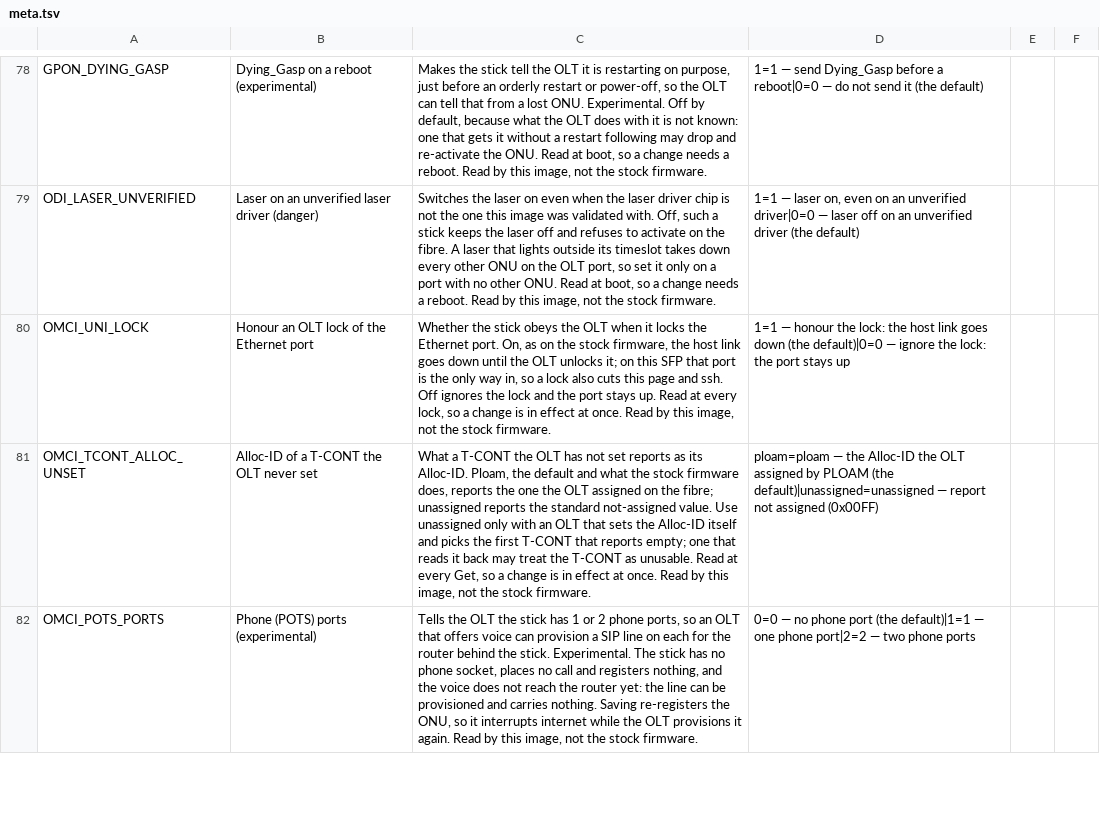
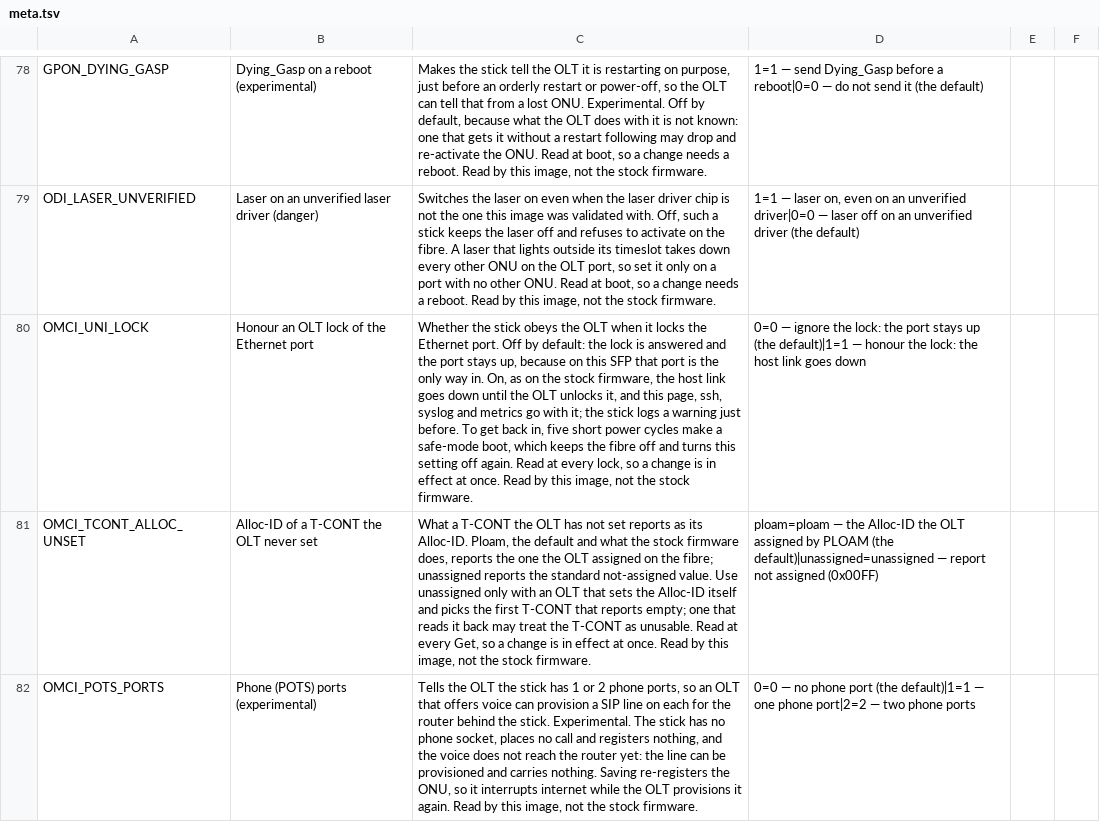
Before and after one commit to AndreZiviani/odi-ui, a TSV file: schema/meta.tsv, drawn as a sheet; only a part is shown, gaps mark what is left out; the diff names each change by its address in the sheet, - before the commit and + after, or states it on an @@ line.

```diff
--- a/schema/meta.tsv
+++ b/schema/meta.tsv
-C80: …Ethernet port. On, as on the stock firmware, the host link goes down until the OLT unlocks it; on this SFP that port is the only way in, so a lock also cuts this page and ssh. Off ignores the lock and the port stays up. Read at…
+C80: …Ethernet port. Off by default: the lock is answered and the port stays up, because on this SFP that port is the only way in. On, as on the stock firmware, the host link goes down until the OLT unlocks it, and this page, ssh, syslog and metrics go with it; the stick logs a warning just before. To get back in, five short power cycles make a safe-mode boot, which keeps the fibre off and turns this setting off again. Read at…
-D80: 1=1 — honour the lock: the host link goes down (the default)|0=0 — ignore the lock: the port stays up
+D80: 0=0 — ignore the lock: the port stays up (the default)|1=1 — honour the lock: the host link goes down
```
Also changed, not shown: schema/settings.tsv, 3 other files.
